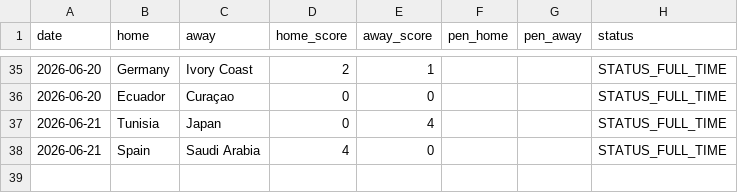
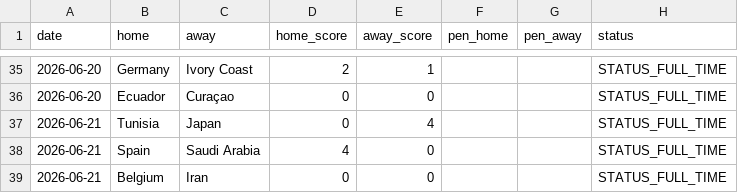
Before and after one commit to Gennarii22/wc26-model, a CSV file: model/results_2026.csv, drawn as a sheet; only a part is shown, gaps mark what is left out; the diff names each change by its address in the sheet, - before the commit and + after, or states it on an @@ line.

```diff
--- a/model/results_2026.csv
+++ b/model/results_2026.csv
+row 39: 2026-06-21 | Belgium | Iran | 0 | 0 |  |  | STATUS_FULL_TIME
```
Also changed, not shown: model/data/golden_boot_v2.csv, model/match_predictions.csv, 6 other files.
